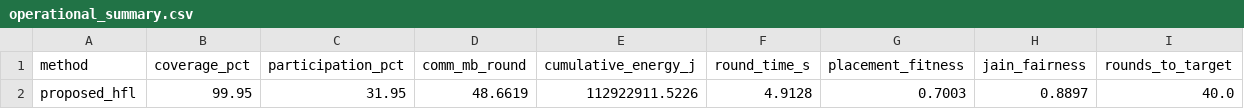
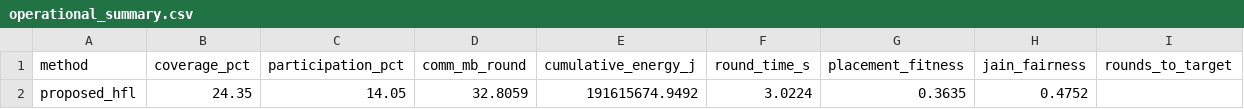
Before and after one commit to AbbasCherri/client-selection-hfl, a CSV file: results/class_realism_true/operational_summary.csv, drawn as a sheet; removed rows and columns are numbered as before the commit, all else as after; the diff names each change by its address in the sheet, - before the commit and + after, or states it on an @@ line.

Commit message:
Add class_realism results 2026-08-08T16:10:45+00:00

```diff
--- a/results/class_realism_true/operational_summary.csv
+++ b/results/class_realism_true/operational_summary.csv
-row 2: proposed_hfl | 99.95 | 31.95 | 48.6619 | 112922911.5226 | 4.9128 | 0.7003 | 0.8897 | 40.0
+row 2: proposed_hfl | 24.35 | 14.05 | 32.8059 | 191615674.9492 | 3.0224 | 0.3635 | 0.4752
```
Also changed, not shown: results/class_realism_true/headline_metrics.csv, 38 other files.
